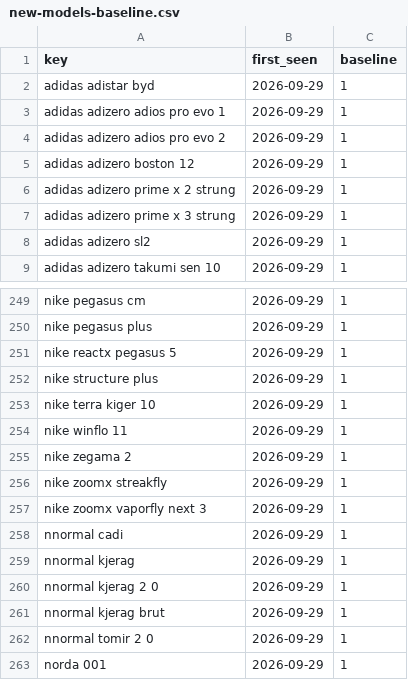
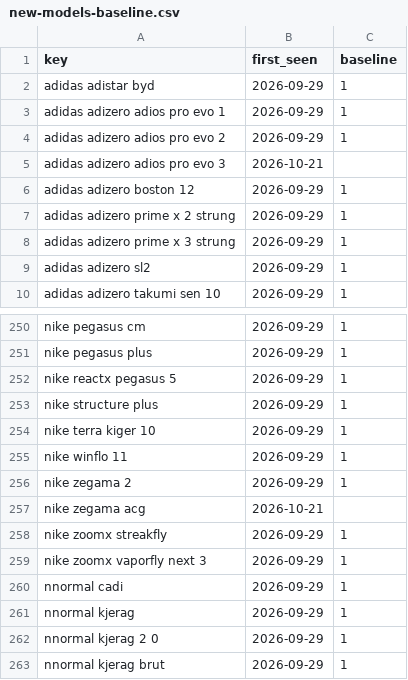
Before and after one commit to ecrawford-c28/shoe-finder, a CSV file: nmfr/data/new-models-baseline.csv, drawn as a sheet; only a part is shown, gaps mark what is left out; the shorter side is filled out with more unchanged rows; the diff names each change by its address in the sheet, - before the commit and + after, or states it on an @@ line.

```diff
--- a/nmfr/data/new-models-baseline.csv
+++ b/nmfr/data/new-models-baseline.csv
+row 5: adidas adizero adios pro evo 3 | 2026-10-21
+row 257: nike zegama acg | 2026-10-21
```
Also changed, not shown: nmfr/public/new-models.csv, 2 other files.
